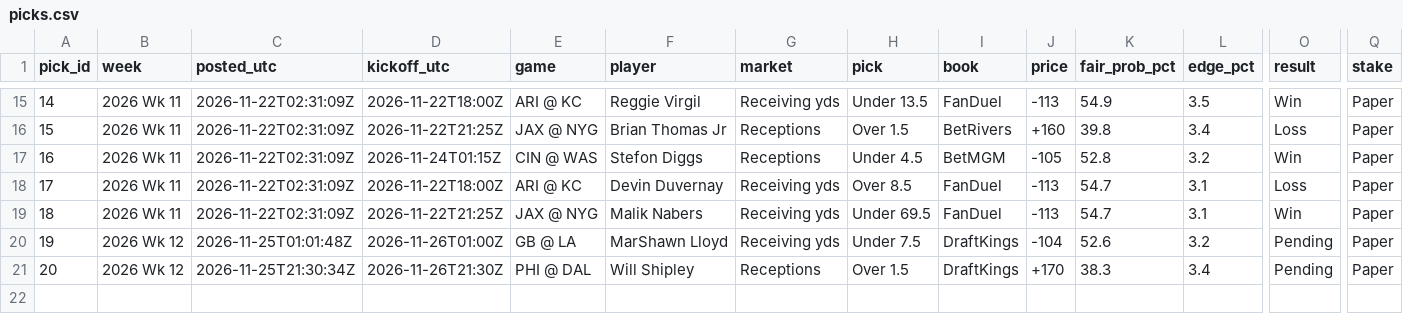
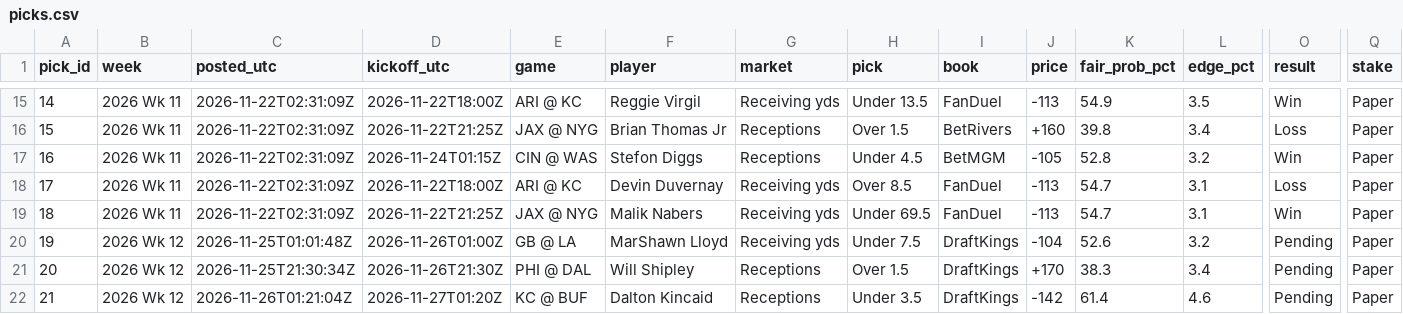
Before and after one commit to jackruh/nfl-results, a CSV file: data/picks.csv, drawn as a sheet; only a part is shown, gaps mark what is left out; rows hold the shown columns only; the diff names each change by its address in the sheet, - before the commit and + after, or states it on an @@ line.

```diff
--- a/data/picks.csv
+++ b/data/picks.csv
+row 22: 21 | 2026 Wk 12 | 2026-11-26T01:21:04Z | 2026-11-27T01:20Z | KC @ BUF | Dalton Kincaid | Receptions | Under 3.5 | DraftKings | -142 | 61.4 | 4.6 | Pending | Paper
```
Also changed, not shown: data/board.csv, data/leans.csv.
